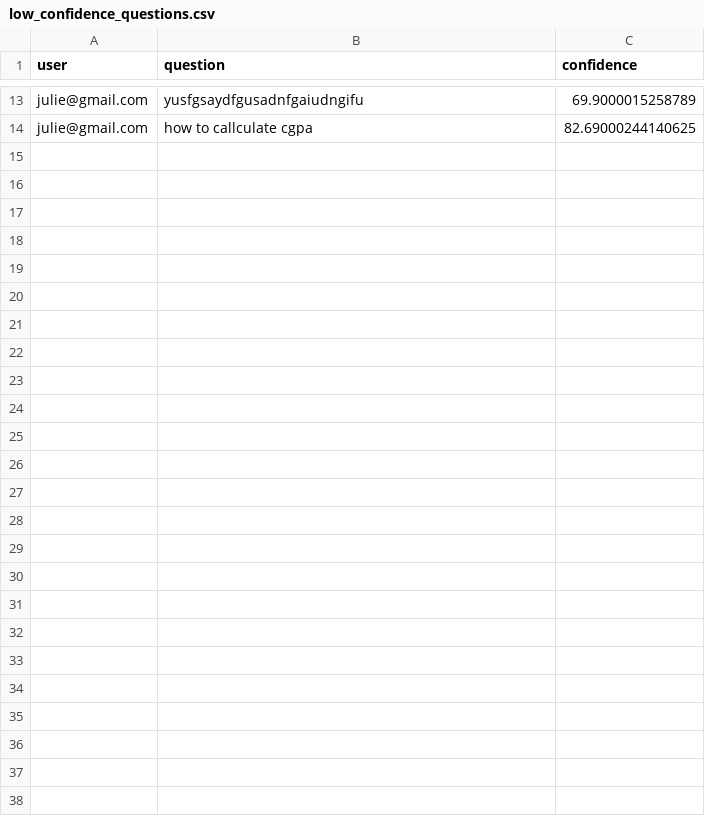
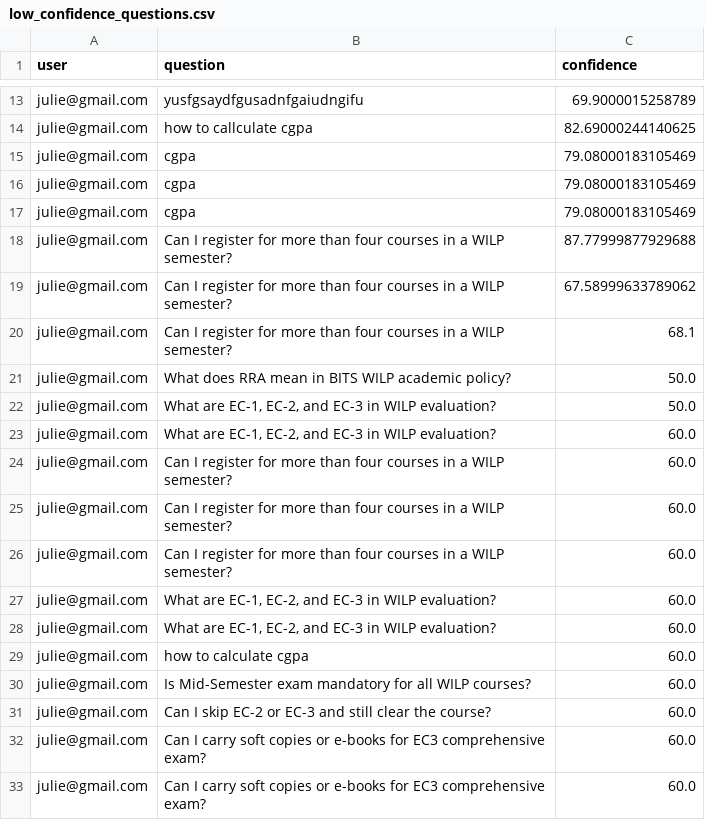
Before and after one commit to 202317b3082-a11y/student-academic-chatbot, a CSV file: low_confidence_questions.csv, drawn as a sheet; only a part is shown, gaps mark what is left out; the diff covers the shown part only.

```diff
--- a/low_confidence_questions.csv
+++ b/low_confidence_questions.csv
@@ -14 +14,20 @@ julie@gmail.com,yusfgsaydfgusadnfgaiudngifu,69.9000015258789
 julie@gmail.com,how to callculate cgpa,82.69000244140625
+julie@gmail.com,cgpa,79.08000183105469
+julie@gmail.com,cgpa,79.08000183105469
+julie@gmail.com,cgpa,79.08000183105469
+julie@gmail.com,Can I register for more than four courses in a WILP semester?,87.77999877929688
+julie@gmail.com,Can I register for more than four courses in a WILP semester?,67.58999633789062
+julie@gmail.com,Can I register for more than four courses in a WILP semester?,68.1
+julie@gmail.com,What does RRA mean in BITS WILP academic policy?,50.0
+julie@gmail.com,"What are EC-1, EC-2, and EC-3 in WILP evaluation?",50.0
+julie@gmail.com,"What are EC-1, EC-2, and EC-3 in WILP evaluation?",60.0
+julie@gmail.com,Can I register for more than four courses in a WILP semester?,60.0
+julie@gmail.com,Can I register for more than four courses in a WILP semester?,60.0
+julie@gmail.com,Can I register for more than four courses in a WILP semester?,60.0
+julie@gmail.com,"What are EC-1, EC-2, and EC-3 in WILP evaluation?",60.0
+julie@gmail.com,"What are EC-1, EC-2, and EC-3 in WILP evaluation?",60.0
+julie@gmail.com,how to calculate cgpa,60.0
+julie@gmail.com,Is Mid-Semester exam mandatory for all WILP courses?,60.0
+julie@gmail.com,Can I skip EC-2 or EC-3 and still clear the course?,60.0
+julie@gmail.com,Can I carry soft copies or e-books for EC3 comprehensive exam?,60.0
+julie@gmail.com,Can I carry soft copies or e-books for EC3 comprehensive exam?,60.0
```
Also changed, not shown: 26 added rows elsewhere in this file, 11 other files.
